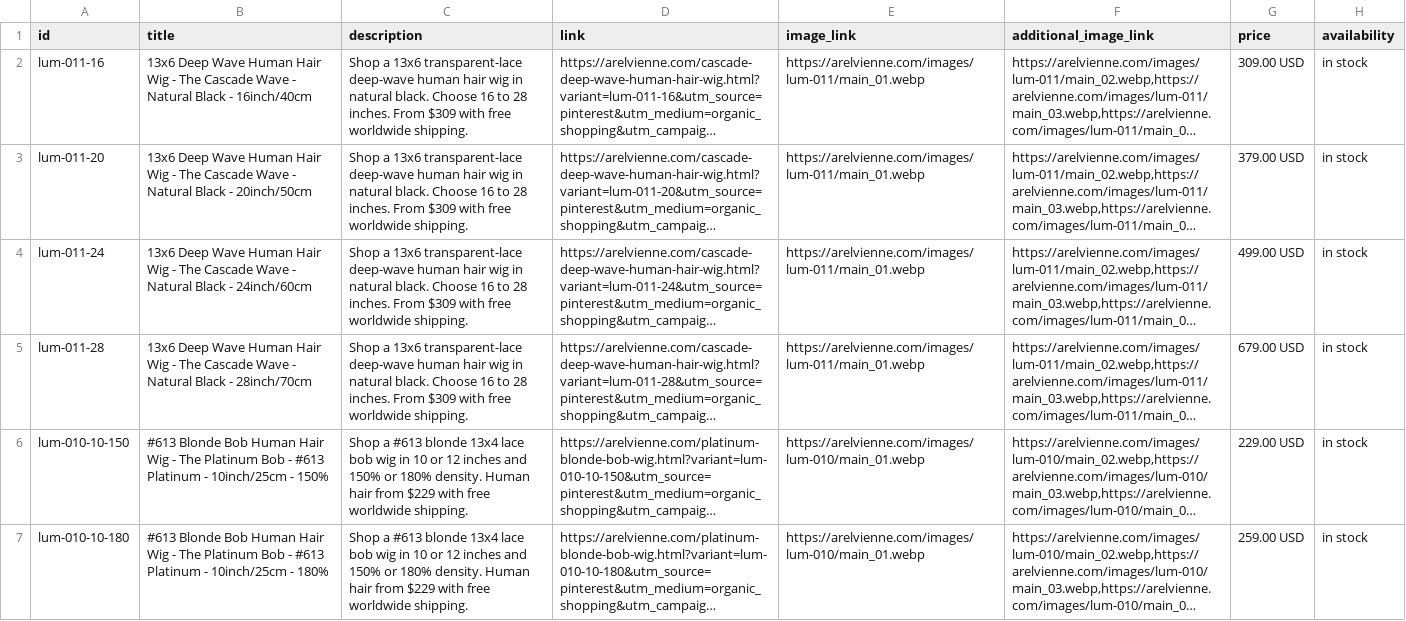
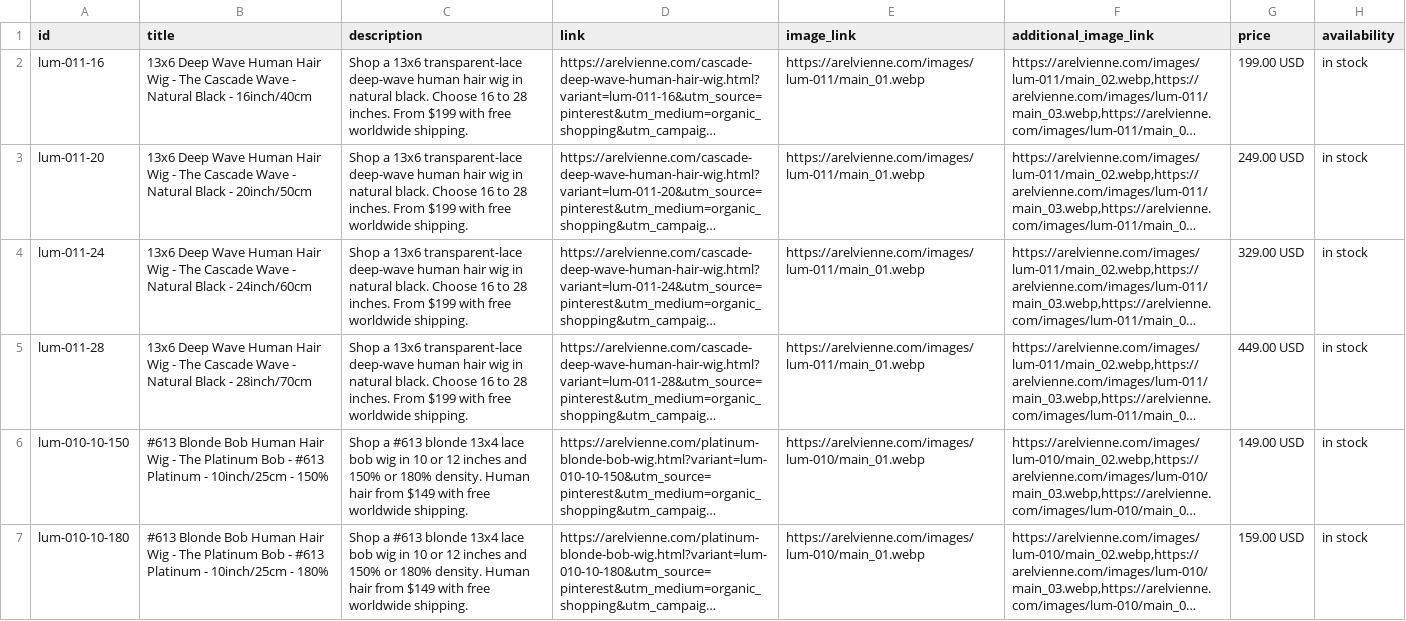
Before and after one commit to msun09897-png/my-wig-store, a CSV file: pinterest-catalog.csv, drawn as a sheet; only a part is shown; long unchanged cells end in …; the diff covers the shown part only; the diff names each change by its address in the sheet, - before the commit and + after, or states it on an @@ line.

Commit message:
Lower prices across 22 wig variants

```diff
--- a/pinterest-catalog.csv
+++ b/pinterest-catalog.csv
-C2:C5 (description): …inches. From $309 with free…
+C2:C5 (description): …inches. From $199 with free…
-G2 (price): 309.00 USD
+G2 (price): 199.00 USD
-G3 (price): 379.00 USD
+G3 (price): 249.00 USD
-G4 (price): 499.00 USD
+G4 (price): 329.00 USD
-G5 (price): 679.00 USD
+G5 (price): 449.00 USD
-C6:C7 (description): …hair from $229 with free…
+C6:C7 (description): …hair from $149 with free…
-G6 (price): 229.00 USD
+G6 (price): 149.00 USD
-G7 (price): 259.00 USD
+G7 (price): 159.00 USD
```
Also changed, not shown: 32 edited cells elsewhere in this file, 23 other files.
